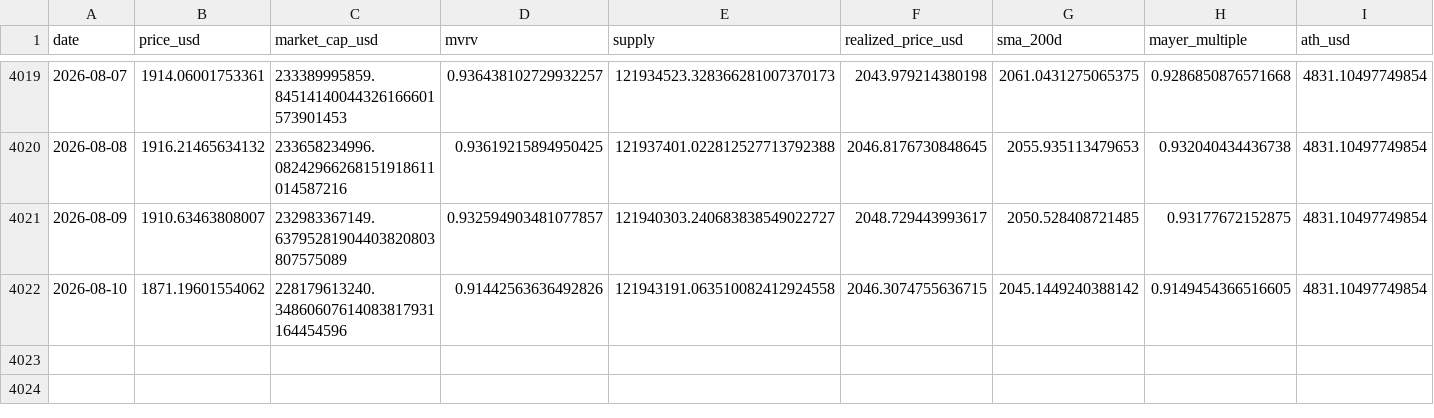
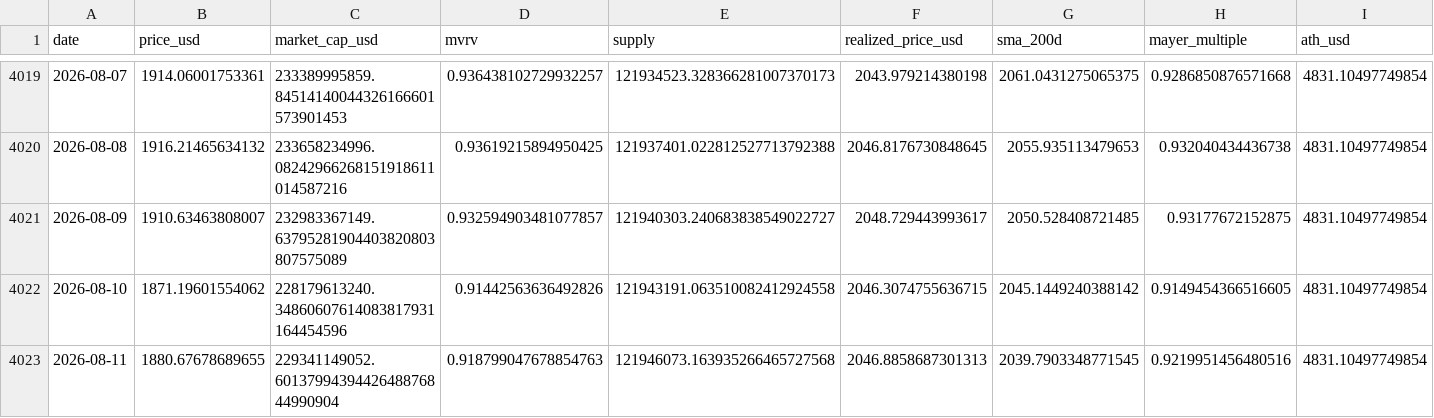
Before and after one commit to MaxMtn/crypto-cycles-btc, a CSV file: data/eth_cycles.csv, drawn as a sheet; only a part is shown, gaps mark what is left out; rows hold the shown columns only; the diff names each change by its address in the sheet, - before the commit and + after, or states it on an @@ line.

```diff
--- a/data/eth_cycles.csv
+++ b/data/eth_cycles.csv
+row 4023: 2026-08-11 | 1880.67678689655 | 229341149052.6013799439442648876844990904 | 0.918799047678854763 | 121946073.163935266465727568 | 2046.8858687301313 | 2039.7903348771545 | 0.9219951456480516 | 4831.10497749854
```
Also changed, not shown: data/btc_metrics.csv, data/eth_metrics.csv, 6 other files.
